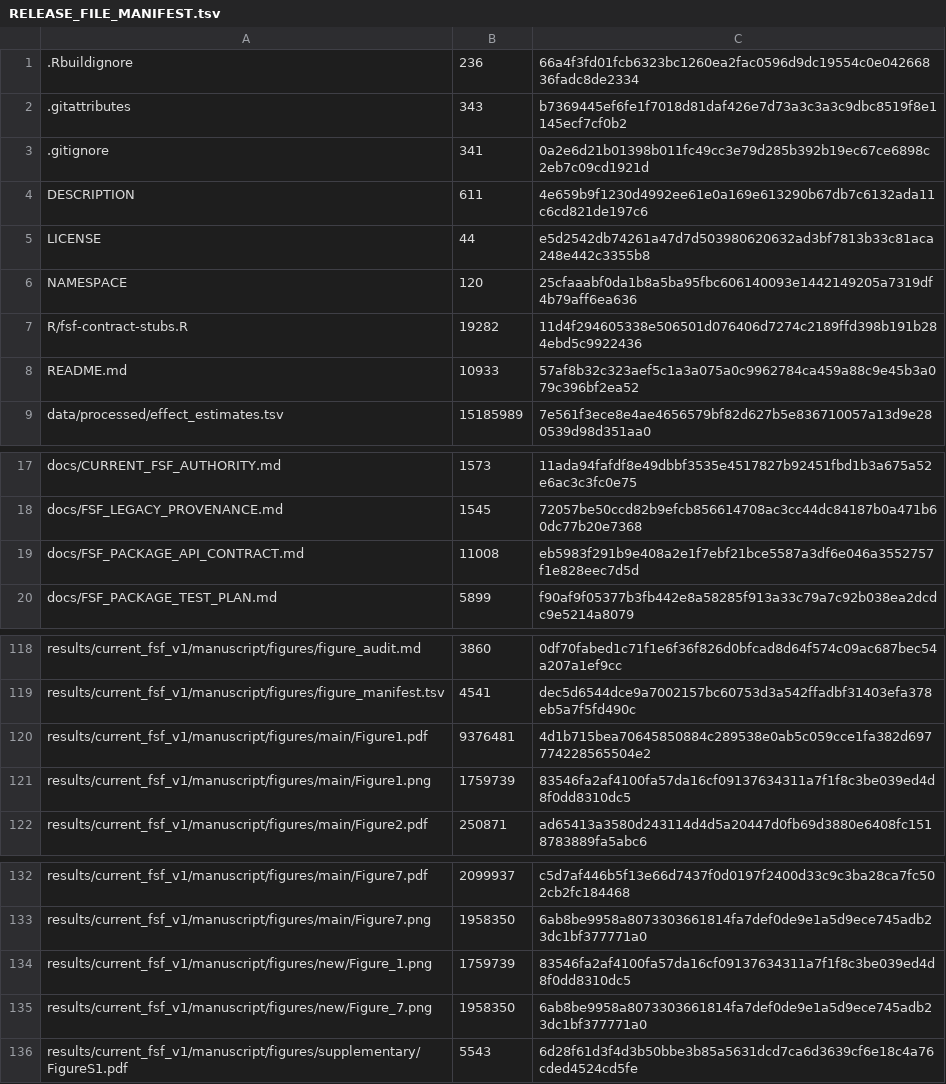
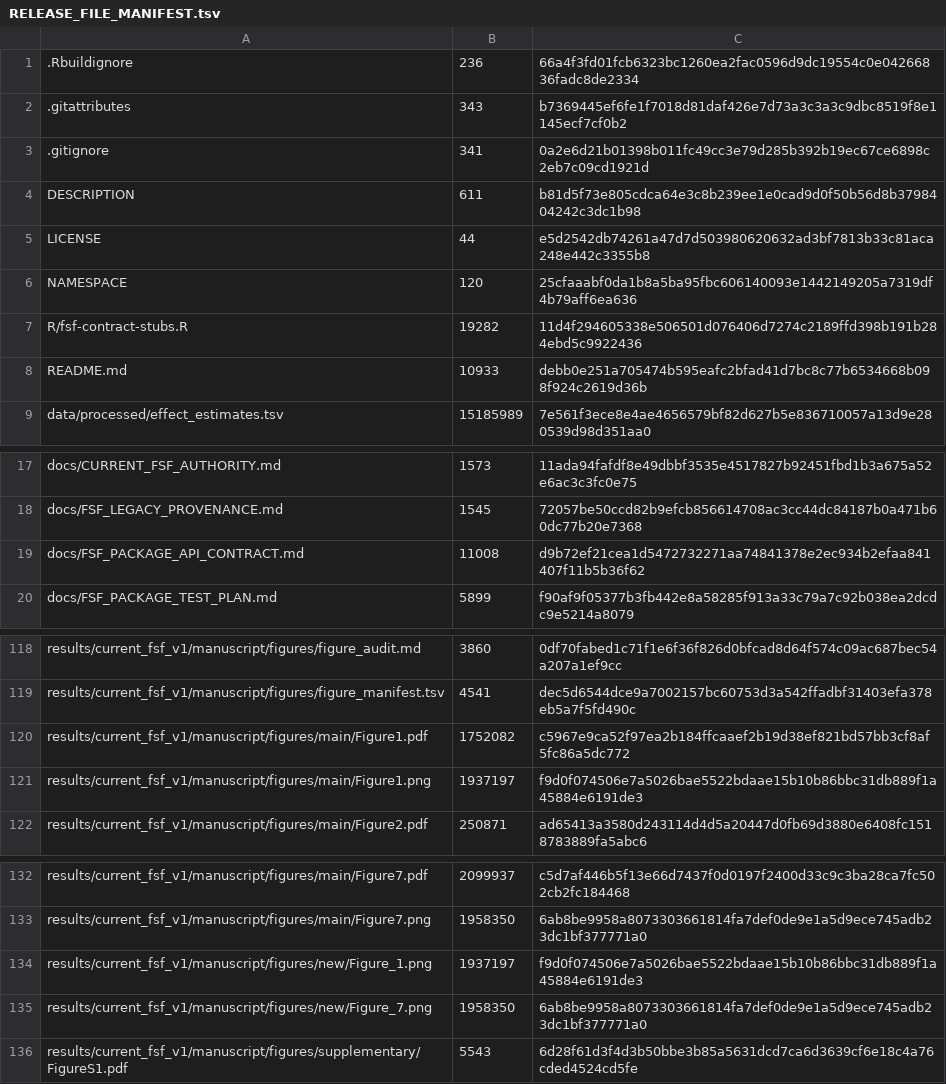
Before and after one commit to sajadshahbaz/FSF, a TSV file: reproducibility/RELEASE_FILE_MANIFEST.tsv, drawn as a sheet; only a part is shown, gaps mark what is left out.

```diff
--- a/reproducibility/RELEASE_FILE_MANIFEST.tsv
+++ b/reproducibility/RELEASE_FILE_MANIFEST.tsv
@@ -3,3 +3,3 @@
 .gitignore	341	0a2e6d21b01398b011fc49cc3e79d285b392b19ec67ce6898c2eb7c09cd1921d
-DESCRIPTION	611	4e659b9f1230d4992ee61e0a169e613290b67db7c6132ada11c6cd821de197c6
+DESCRIPTION	611	b81d5f73e805cdca64e3c8b239ee1e0cad9d0f50b56d8b3798404242c3dc1b98
 LICENSE	44	e5d2542db74261a47d7d503980620632ad3bf7813b33c81aca248e442c3355b8
@@ -7,3 +7,3 @@ NAMESPACE	120	25cfaaabf0da1b8a5ba95fbc606140093e1442149205a7319df4b79aff6ea636
 R/fsf-contract-stubs.R	19282	11d4f294605338e506501d076406d7274c2189ffd398b191b284ebd5c9922436
-README.md	10933	57af8b32c323aef5c1a3a075a0c9962784ca459a88c9e45b3a079c396bf2ea52
+README.md	10933	debb0e251a705474b595eafc2bfad41d7bc8c77b6534668b098f924c2619d36b
 data/processed/effect_estimates.tsv	15185989	7e561f3ece8e4ae4656579bf82d627b5e836710057a13d9e280539d98d351aa0
@@ -18,3 +18,3 @@ docs/CURRENT_FSF_AUTHORITY.md	1573	11ada94fafdf8e49dbbf3535e4517827b92451fbd1b3a
 docs/FSF_LEGACY_PROVENANCE.md	1545	72057be50ccd82b9efcb856614708ac3cc44dc84187b0a471b60dc77b20e7368
-docs/FSF_PACKAGE_API_CONTRACT.md	11008	eb5983f291b9e408a2e1f7ebf21bce5587a3df6e046a3552757f1e828eec7d5d
+docs/FSF_PACKAGE_API_CONTRACT.md	11008	d9b72ef21cea1d5472732271aa74841378e2ec934b2efaa841407f11b5b36f62
 docs/FSF_PACKAGE_TEST_PLAN.md	5899	f90af9f05377b3fb442e8a58285f913a33c79a7c92b038ea2dcdc9e5214a8079
@@ -119,4 +119,4 @@ results/current_fsf_v1/manuscript/figures/figure_audit.md	3860	0df70fabed1c71f1e
 results/current_fsf_v1/manuscript/figures/figure_manifest.tsv	4541	dec5d6544dce9a7002157bc60753d3a542ffadbf31403efa378eb5a7f5fd490c
-results/current_fsf_v1/manuscript/figures/main/Figure1.pdf	9376481	4d1b715bea70645850884c289538e0ab5c059cce1fa382d697774228565504e2
-results/current_fsf_v1/manuscript/figures/main/Figure1.png	1759739	83546fa2af4100fa57da16cf09137634311a7f1f8c3be039ed4d8f0dd8310dc5
+results/current_fsf_v1/manuscript/figures/main/Figure1.pdf	1752082	c5967e9ca52f97ea2b184ffcaaef2b19d38ef821bd57bb3cf8af5fc86a5dc772
+results/current_fsf_v1/manuscript/figures/main/Figure1.png	1937197	f9d0f074506e7a5026bae5522bdaae15b10b86bbc31db889f1a45884e6191de3
 results/current_fsf_v1/manuscript/figures/main/Figure2.pdf	250871	ad65413a3580d243114d4d5a20447d0fb69d3880e6408fc1518783889fa5abc6
@@ -133,3 +133,3 @@ results/current_fsf_v1/manuscript/figures/main/Figure7.pdf	2099937	c5d7af446b5f1
 results/current_fsf_v1/manuscript/figures/main/Figure7.png	1958350	6ab8be9958a8073303661814fa7def0de9e1a5d9ece745adb23dc1bf377771a0
-results/current_fsf_v1/manuscript/figures/new/Figure_1.png	1759739	83546fa2af4100fa57da16cf09137634311a7f1f8c3be039ed4d8f0dd8310dc5
+results/current_fsf_v1/manuscript/figures/new/Figure_1.png	1937197	f9d0f074506e7a5026bae5522bdaae15b10b86bbc31db889f1a45884e6191de3
 results/current_fsf_v1/manuscript/figures/new/Figure_7.png	1958350	6ab8be9958a8073303661814fa7def0de9e1a5d9ece745adb23dc1bf377771a0
```
Also changed, not shown: 6 other files.
